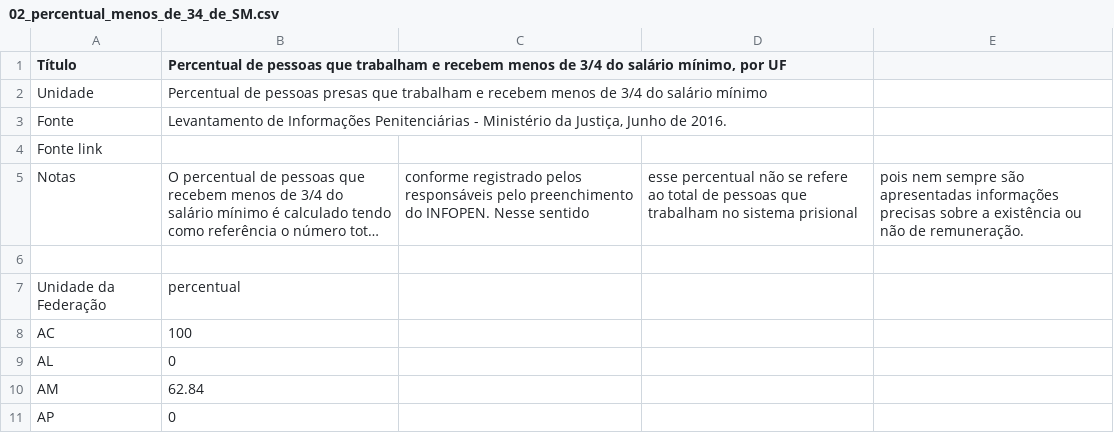
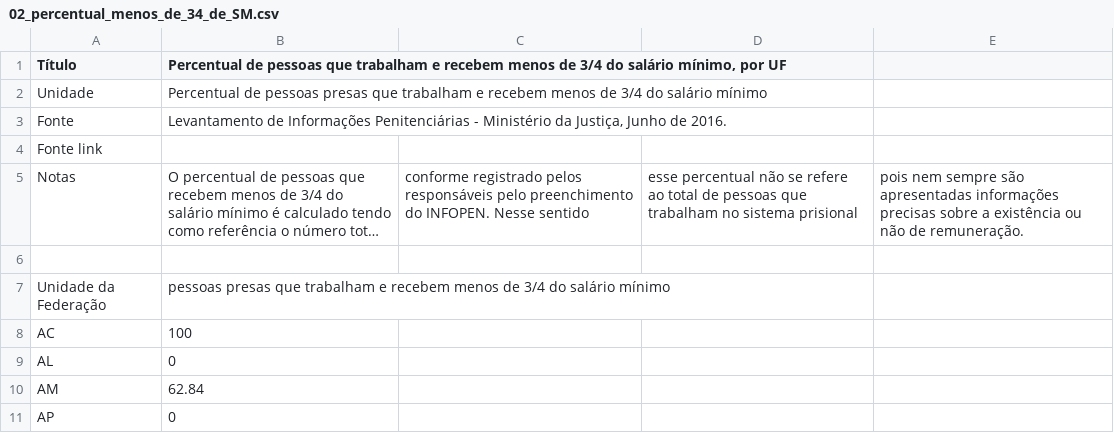
Before and after one commit to ask-ar/carceropolis, a CSV file: carceropolis/carceropolis/static/data/educacao/02_percentual_menos_de_34_de_SM.csv, drawn as a sheet; only a part is shown; long unchanged cells end in …; the diff names each change by its address in the sheet, - before the commit and + after, or states it on an @@ line.

```diff
--- a/carceropolis/carceropolis/static/data/educacao/02_percentual_menos_de_34_de_SM.csv
+++ b/carceropolis/carceropolis/static/data/educacao/02_percentual_menos_de_34_de_SM.csv
-B7: percentual
+B7: pessoas presas que trabalham e recebem menos de 3/4 do salário mínimo
```
Also changed, not shown: carceropolis/carceropolis/static/data/educacao/01_percentual_pessoas_trabalhando.csv, carceropolis/carceropolis/static/data/educacao/03_percentual_pessoas_estudando.csv, 3 other files.
